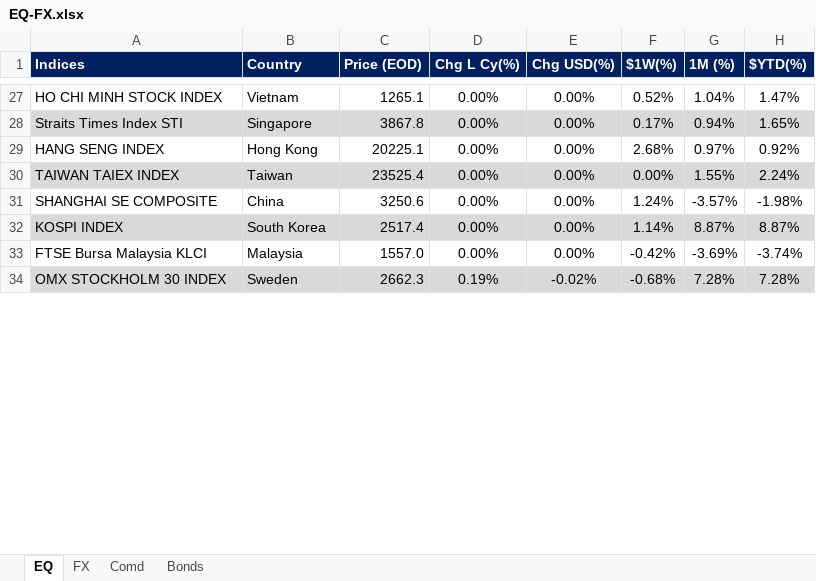
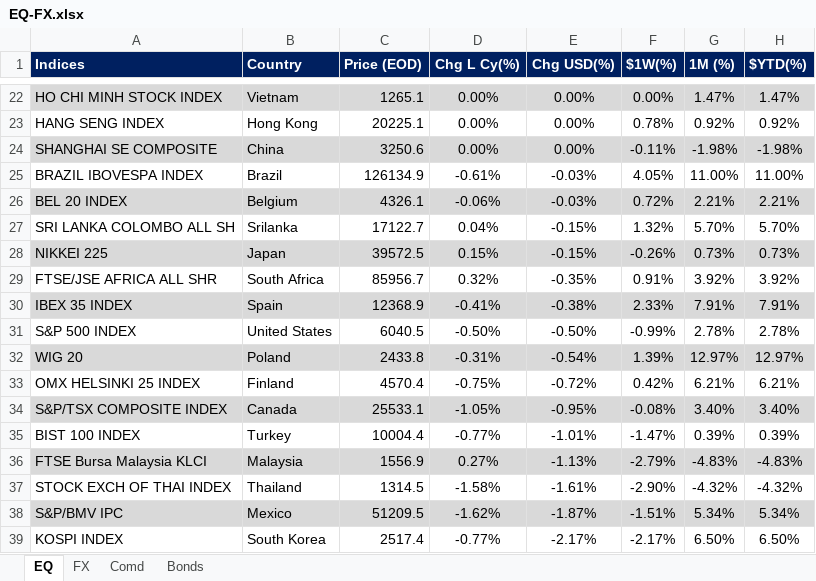
Before and after one commit to firstglobal123/fg-app, an Excel workbook: EQ-FX.xlsx, sheet EQ, drawn as a sheet; only a part is shown, gaps mark what is left out; values as stored, in another font and other column widths than the file's, no borders; conditional formats not drawn; removed rows and columns are numbered as before the commit, all else as after; the diff covers the shown part only; the diff names each change by its address in the sheet, - before the commit and + after, or states it on an @@ line.

```diff
--- a/EQ-FX.xlsx (sheet EQ)
+++ b/EQ-FX.xlsx (sheet EQ)
-A22:H22 fill: none
+A22:H22 fill: #D9D9D9
-F22 ($1W(%)): 0.52%
+F22 ($1W(%)): 0.00%
-G22 (1M (%)): 1.04%
+G22 (1M (%)): 1.47%
-row 28: Straits Times Index STI | Singapore | 3867.8 | 0.00% | 0.00% | 0.17% | 0.94% | 1.65%
-F23 ($1W(%)): 2.68%
+F23 ($1W(%)): 0.78%
-G23 (1M (%)): 0.97%
+G23 (1M (%)): 0.92%
-row 30: TAIWAN TAIEX INDEX | Taiwan | 23525.4 | 0.00% | 0.00% | 0.00% | 1.55% | 2.24%
-A24:H24 fill: none
+A24:H24 fill: #D9D9D9
-F24 ($1W(%)): 1.24%
+F24 ($1W(%)): -0.11%
-G24 (1M (%)): -3.57%
+G24 (1M (%)): -1.98%
+row 25: BRAZIL IBOVESPA INDEX | Brazil | 126134.9 | -0.61% | -0.03% | 4.05% | 11.00% | 11.00%
+row 26: BEL 20 INDEX | Belgium | 4326.1 | -0.06% | -0.03% | 0.72% | 2.21% | 2.21%
+row 27: SRI LANKA COLOMBO ALL SH | Srilanka | 17122.7 | 0.04% | -0.15% | 1.32% | 5.70% | 5.70%
+row 28: NIKKEI 225 | Japan | 39572.5 | 0.15% | -0.15% | -0.26% | 0.73% | 0.73%
+row 29: FTSE/JSE AFRICA ALL SHR | South Africa | 85956.7 | 0.32% | -0.35% | 0.91% | 3.92% | 3.92%
+row 30: IBEX 35 INDEX | Spain | 12368.9 | -0.41% | -0.38% | 2.33% | 7.91% | 7.91%
+row 31: S&P 500 INDEX | United States | 6040.5 | -0.50% | -0.50% | -0.99% | 2.78% | 2.78%
+row 32: WIG 20 | Poland | 2433.8 | -0.31% | -0.54% | 1.39% | 12.97% | 12.97%
+row 33: OMX HELSINKI 25 INDEX | Finland | 4570.4 | -0.75% | -0.72% | 0.42% | 6.21% | 6.21%
+row 34: S&P/TSX COMPOSITE INDEX | Canada | 25533.1 | -1.05% | -0.95% | -0.08% | 3.40% | 3.40%
+row 35: BIST 100 INDEX | Turkey | 10004.4 | -0.77% | -1.01% | -1.47% | 0.39% | 0.39%
+row 36: FTSE Bursa Malaysia KLCI | Malaysia | 1556.9 | 0.27% | -1.13% | -2.79% | -4.83% | -4.83%
+row 37: STOCK EXCH OF THAI INDEX | Thailand | 1314.5 | -1.58% | -1.61% | -2.90% | -4.32% | -4.32%
+row 38: S&P/BMV IPC | Mexico | 51209.5 | -1.62% | -1.87% | -1.51% | 5.34% | 5.34%
-A39:H39 fill: #D9D9D9
+A39:H39 fill: none
-D39 (Chg L Cy(%)): 0.00%
+D39 (Chg L Cy(%)): -0.77%
-E39 (Chg USD(%)): 0.00%
+E39 (Chg USD(%)): -2.17%
-F39 ($1W(%)): 1.14%
+F39 ($1W(%)): -2.17%
-G39 (1M (%)): 8.87%
+G39 (1M (%)): 6.50%
-H39 ($YTD(%)): 8.87%
+H39 ($YTD(%)): 6.50%
-row 33: FTSE Bursa Malaysia KLCI | Malaysia | 1557.0 | 0.00% | 0.00% | -0.42% | -3.69% | -3.74%
-row 34: OMX STOCKHOLM 30 INDEX | Sweden | 2662.3 | 0.19% | -0.02% | -0.68% | 7.28% | 7.28%
```
Also changed, not shown: 15 added rows, 25 removed rows, 37 edited cells and cell formats elsewhere in this sheet, sheet FX, sheet Comd, sheet Bonds, formulas that keep their value, GEQETF_N.xlsx, GFI_N.xlsx, 2 other files.
